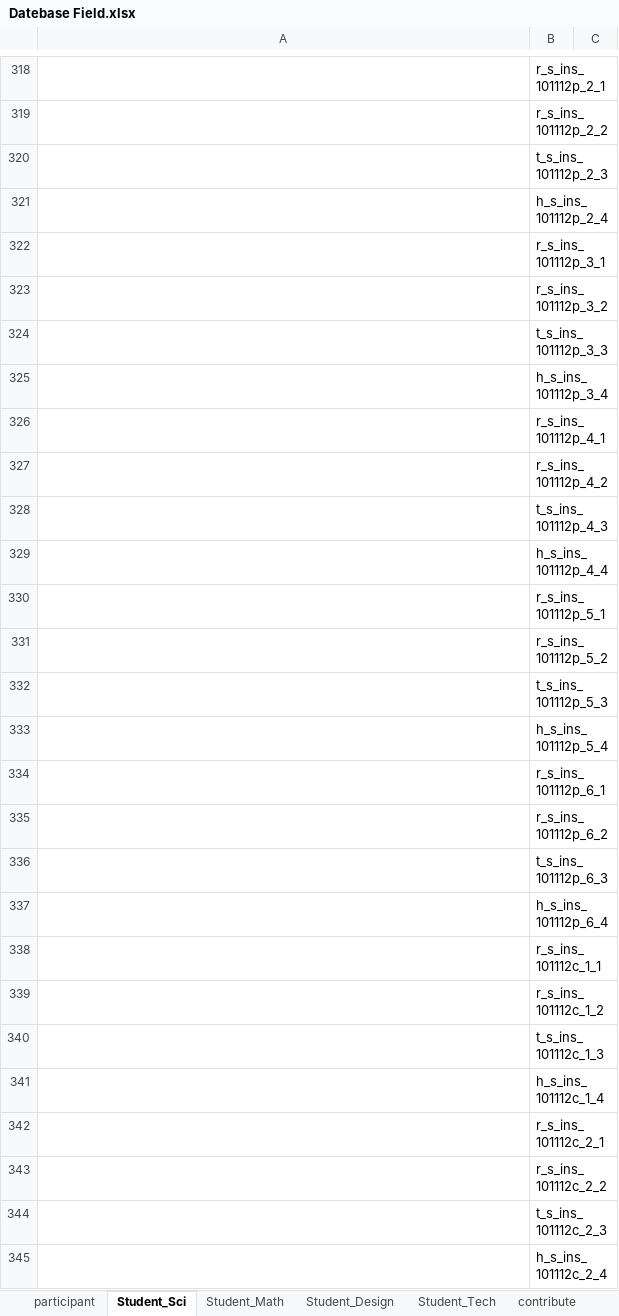
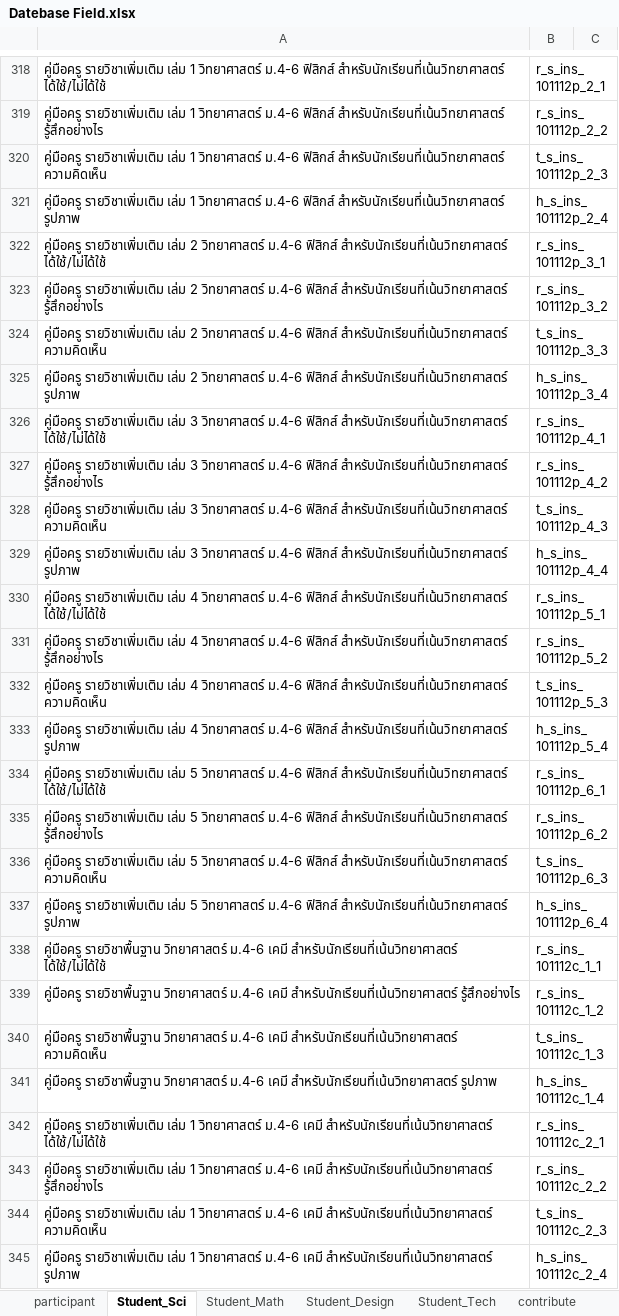
Before and after one commit to wittakarn/ipst, an Excel workbook: Datebase Field.xlsx, sheet Student_Sci, drawn as a sheet; only a part is shown, gaps mark what is left out; values as stored, in another font and other column widths than the file's, no borders; the diff covers the shown part only; the diff names each change by its address in the sheet, - before the commit and + after, or states it on an @@ line.

```diff
--- a/Datebase Field.xlsx (sheet Student_Sci)
+++ b/Datebase Field.xlsx (sheet Student_Sci)
-A318: (empty)
+A318: คู่มือครู รายวิชาเพิ่มเติม เล่ม 1 วิทยาศาสตร์ ม.4-6 ฟิสิกส์ สำหรับนักเรียนที่เน้นวิทยาศาสตร์ ได้ใช้/ไม่ได้ใช้
-A319: (empty)
+A319: คู่มือครู รายวิชาเพิ่มเติม เล่ม 1 วิทยาศาสตร์ ม.4-6 ฟิสิกส์ สำหรับนักเรียนที่เน้นวิทยาศาสตร์ รู้สึกอย่างไร
-A320: (empty)
+A320: คู่มือครู รายวิชาเพิ่มเติม เล่ม 1 วิทยาศาสตร์ ม.4-6 ฟิสิกส์ สำหรับนักเรียนที่เน้นวิทยาศาสตร์ ความคิดเห็น
-A321: (empty)
+A321: คู่มือครู รายวิชาเพิ่มเติม เล่ม 1 วิทยาศาสตร์ ม.4-6 ฟิสิกส์ สำหรับนักเรียนที่เน้นวิทยาศาสตร์ รูปภาพ
-A322: (empty)
+A322: คู่มือครู รายวิชาเพิ่มเติม เล่ม 2 วิทยาศาสตร์ ม.4-6 ฟิสิกส์ สำหรับนักเรียนที่เน้นวิทยาศาสตร์ ได้ใช้/ไม่ได้ใช้
-A323: (empty)
+A323: คู่มือครู รายวิชาเพิ่มเติม เล่ม 2 วิทยาศาสตร์ ม.4-6 ฟิสิกส์ สำหรับนักเรียนที่เน้นวิทยาศาสตร์ รู้สึกอย่างไร
-A324: (empty)
+A324: คู่มือครู รายวิชาเพิ่มเติม เล่ม 2 วิทยาศาสตร์ ม.4-6 ฟิสิกส์ สำหรับนักเรียนที่เน้นวิทยาศาสตร์ ความคิดเห็น
-A325: (empty)
+A325: คู่มือครู รายวิชาเพิ่มเติม เล่ม 2 วิทยาศาสตร์ ม.4-6 ฟิสิกส์ สำหรับนักเรียนที่เน้นวิทยาศาสตร์ รูปภาพ
-A326: (empty)
+A326: คู่มือครู รายวิชาเพิ่มเติม เล่ม 3 วิทยาศาสตร์ ม.4-6 ฟิสิกส์ สำหรับนักเรียนที่เน้นวิทยาศาสตร์ ได้ใช้/ไม่ได้ใช้
-A327: (empty)
+A327: คู่มือครู รายวิชาเพิ่มเติม เล่ม 3 วิทยาศาสตร์ ม.4-6 ฟิสิกส์ สำหรับนักเรียนที่เน้นวิทยาศาสตร์ รู้สึกอย่างไร
-A328: (empty)
+A328: คู่มือครู รายวิชาเพิ่มเติม เล่ม 3 วิทยาศาสตร์ ม.4-6 ฟิสิกส์ สำหรับนักเรียนที่เน้นวิทยาศาสตร์ ความคิดเห็น
-A329: (empty)
+A329: คู่มือครู รายวิชาเพิ่มเติม เล่ม 3 วิทยาศาสตร์ ม.4-6 ฟิสิกส์ สำหรับนักเรียนที่เน้นวิทยาศาสตร์ รูปภาพ
-A330: (empty)
+A330: คู่มือครู รายวิชาเพิ่มเติม เล่ม 4 วิทยาศาสตร์ ม.4-6 ฟิสิกส์ สำหรับนักเรียนที่เน้นวิทยาศาสตร์ ได้ใช้/ไม่ได้ใช้
-A331: (empty)
+A331: คู่มือครู รายวิชาเพิ่มเติม เล่ม 4 วิทยาศาสตร์ ม.4-6 ฟิสิกส์ สำหรับนักเรียนที่เน้นวิทยาศาสตร์ รู้สึกอย่างไร
-A332: (empty)
+A332: คู่มือครู รายวิชาเพิ่มเติม เล่ม 4 วิทยาศาสตร์ ม.4-6 ฟิสิกส์ สำหรับนักเรียนที่เน้นวิทยาศาสตร์ ความคิดเห็น
-A333: (empty)
+A333: คู่มือครู รายวิชาเพิ่มเติม เล่ม 4 วิทยาศาสตร์ ม.4-6 ฟิสิกส์ สำหรับนักเรียนที่เน้นวิทยาศาสตร์ รูปภาพ
-A334: (empty)
+A334: คู่มือครู รายวิชาเพิ่มเติม เล่ม 5 วิทยาศาสตร์ ม.4-6 ฟิสิกส์ สำหรับนักเรียนที่เน้นวิทยาศาสตร์ ได้ใช้/ไม่ได้ใช้
-A335: (empty)
+A335: คู่มือครู รายวิชาเพิ่มเติม เล่ม 5 วิทยาศาสตร์ ม.4-6 ฟิสิกส์ สำหรับนักเรียนที่เน้นวิทยาศาสตร์ รู้สึกอย่างไร
-A336: (empty)
+A336: คู่มือครู รายวิชาเพิ่มเติม เล่ม 5 วิทยาศาสตร์ ม.4-6 ฟิสิกส์ สำหรับนักเรียนที่เน้นวิทยาศาสตร์ ความคิดเห็น
-A337: (empty)
+A337: คู่มือครู รายวิชาเพิ่มเติม เล่ม 5 วิทยาศาสตร์ ม.4-6 ฟิสิกส์ สำหรับนักเรียนที่เน้นวิทยาศาสตร์ รูปภาพ
-A338: (empty)
+A338: คู่มือครู รายวิชาพื้นฐาน วิทยาศาสตร์ ม.4-6 เคมี สำหรับนักเรียนที่เน้นวิทยาศาสตร์ ได้ใช้/ไม่ได้ใช้
-A339: (empty)
+A339: คู่มือครู รายวิชาพื้นฐาน วิทยาศาสตร์ ม.4-6 เคมี สำหรับนักเรียนที่เน้นวิทยาศาสตร์ รู้สึกอย่างไร
-A340: (empty)
+A340: คู่มือครู รายวิชาพื้นฐาน วิทยาศาสตร์ ม.4-6 เคมี สำหรับนักเรียนที่เน้นวิทยาศาสตร์ ความคิดเห็น
-A341: (empty)
+A341: คู่มือครู รายวิชาพื้นฐาน วิทยาศาสตร์ ม.4-6 เคมี สำหรับนักเรียนที่เน้นวิทยาศาสตร์ รูปภาพ
-A342: (empty)
+A342: คู่มือครู รายวิชาเพิ่มเติม เล่ม 1 วิทยาศาสตร์ ม.4-6 เคมี สำหรับนักเรียนที่เน้นวิทยาศาสตร์ ได้ใช้/ไม่ได้ใช้
-A343: (empty)
+A343: คู่มือครู รายวิชาเพิ่มเติม เล่ม 1 วิทยาศาสตร์ ม.4-6 เคมี สำหรับนักเรียนที่เน้นวิทยาศาสตร์ รู้สึกอย่างไร
-A344: (empty)
+A344: คู่มือครู รายวิชาเพิ่มเติม เล่ม 1 วิทยาศาสตร์ ม.4-6 เคมี สำหรับนักเรียนที่เน้นวิทยาศาสตร์ ความคิดเห็น
-A345: (empty)
+A345: คู่มือครู รายวิชาเพิ่มเติม เล่ม 1 วิทยาศาสตร์ ม.4-6 เคมี สำหรับนักเรียนที่เน้นวิทยาศาสตร์ รูปภาพ
```
Also changed, not shown: 153 edited cells and cell formats elsewhere in this sheet, sheet Student_Math, sheet Student_Tech, sheet Student_Design, sheet student_book, sheet teacher_book.
